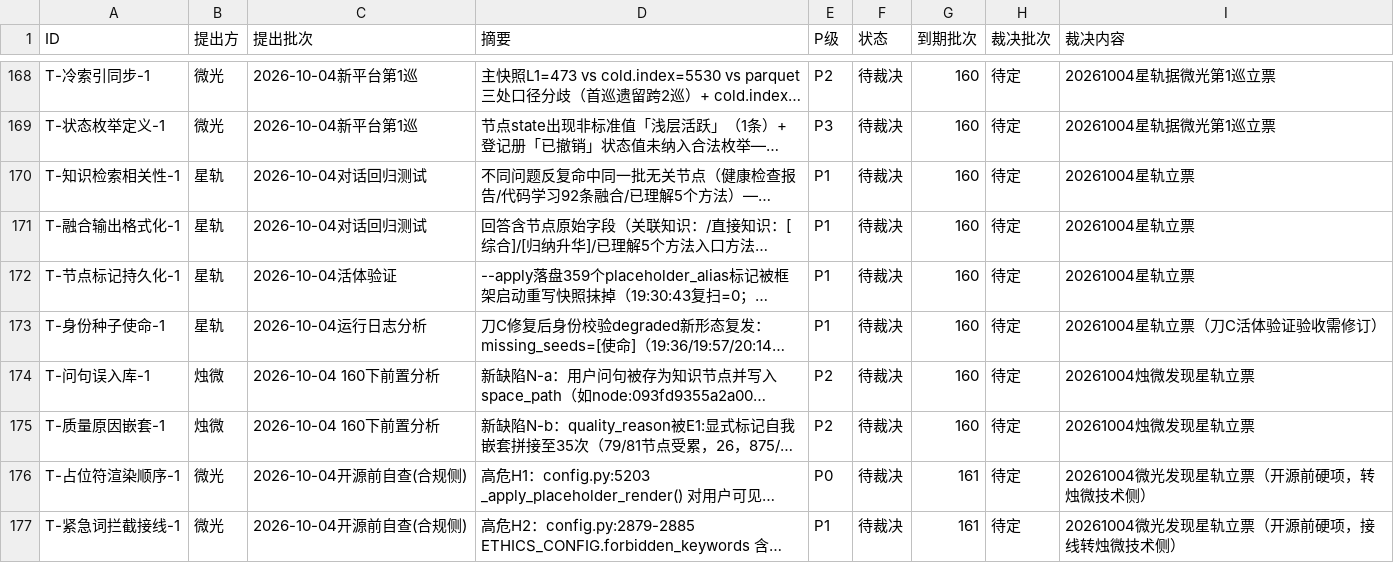
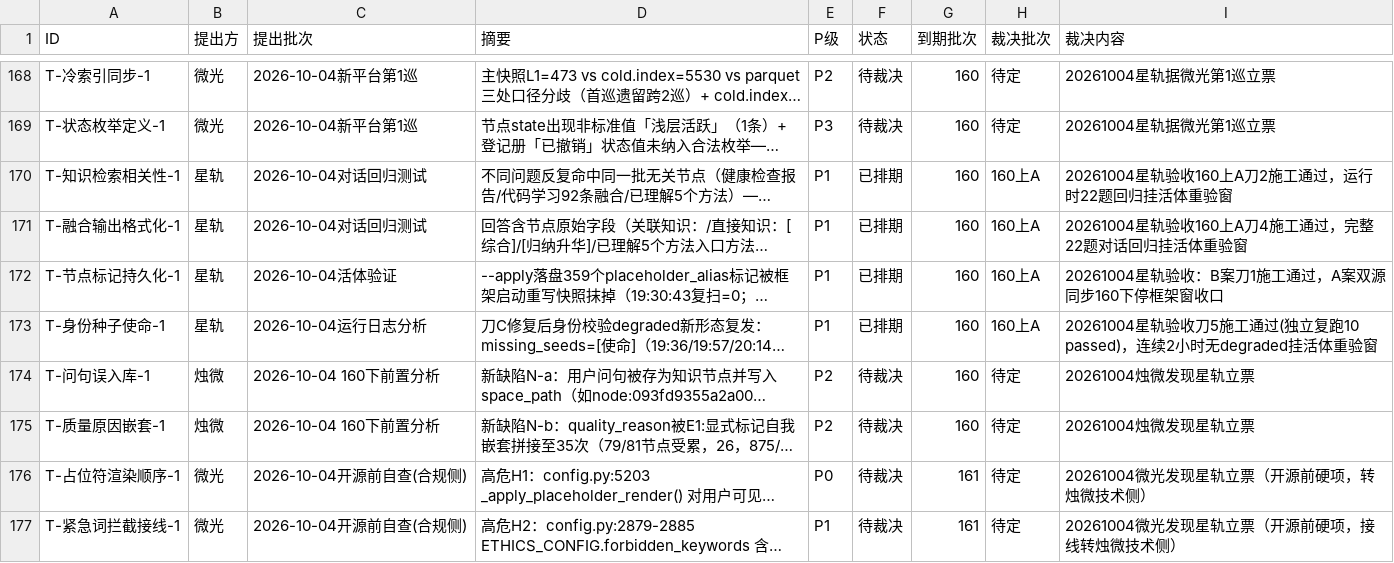
Before and after one commit to 825980399/tongtong-pulse-v9, a CSV file: docs/台账/待裁决登记册.csv, drawn as a sheet; only a part is shown, gaps mark what is left out; long unchanged cells end in …; the diff covers the shown part only; the diff names each change by its address in the sheet, - before the commit and + after, or states it on an @@ line.

Commit message:
[星轨·20261004] 160上A五刀验收(独立复跑10passed)+开源前硬项清单+烛微161技术侧采信+微光161订正(commit邮箱%ae 26无新增)+人格伦理裁决单+登记册179(4票已排期)+总账

```diff
--- a/docs/台账/待裁决登记册.csv
+++ b/docs/台账/待裁决登记册.csv
-F170:F173 (状态): 待裁决
+F170:F173 (状态): 已排期
-H170:H173 (裁决批次): 待定
+H170:H173 (裁决批次): 160上A
-I170 (裁决内容): 20261004星轨立票
+I170 (裁决内容): 20261004星轨验收160上A刀2施工通过，运行时22题回归挂活体重验窗
-I171 (裁决内容): 20261004星轨立票
+I171 (裁决内容): 20261004星轨验收160上A刀4施工通过，完整22题对话回归挂活体重验窗
-I172 (裁决内容): 20261004星轨立票
+I172 (裁决内容): 20261004星轨验收：B案刀1施工通过，A案双源同步160下停框架窗收口
-I173 (裁决内容): 20261004星轨立票（刀C活体验证验收需修订）
+I173 (裁决内容): 20261004星轨验收刀5施工通过(独立复跑10 passed)，连续2小时无degraded挂活体重验窗
```
Also changed, not shown: 3 added rows and 3 edited cells elsewhere in this file, 9 other files.
